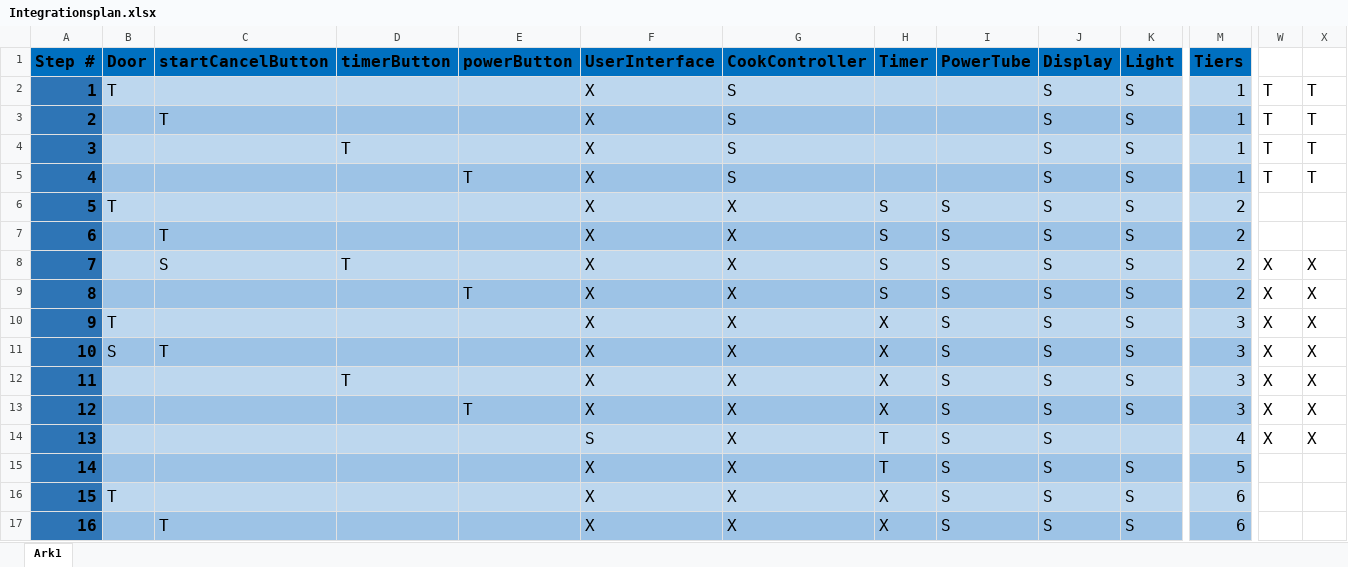
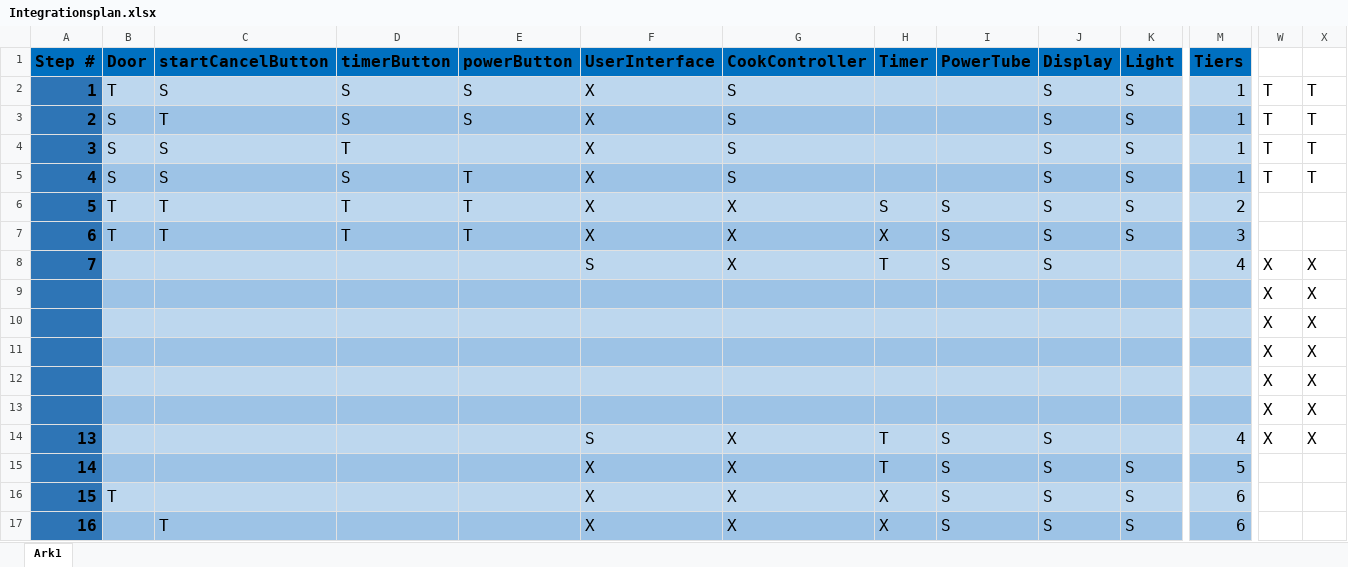
Before and after one commit to SuperWeebTanks/SWT25_Assignment3_Microwave, an Excel workbook: Integrationsplan.xlsx, sheet Ark1, drawn as a sheet; only a part is shown, gaps mark what is left out; values as stored, in another font and other column widths than the file's, no borders; charts and pictures not drawn; removed rows and columns are numbered as before the commit, all else as after; rows hold the shown columns only; the diff covers the shown part only; the diff names each change by its address in the sheet, - before the commit and + after, or states it on an @@ line.

Commit message:
Added new integration plan, hopefully final

```diff
--- a/Integrationsplan.xlsx (sheet Ark1)
+++ b/Integrationsplan.xlsx (sheet Ark1)
-C2: (empty)
+C2: S
-D2:D3: (empty)
+D2:D3: S
-E2:E3: (empty)
+E2:E3: S
-B3:B5: (empty)
+B3:B5: S
-C4:C5: (empty)
+C4:C5: S
-D5: (empty)
+D5: S
-C6: (empty)
+C6: T
-D6:D7: (empty)
+D6:D7: T
-E6:E7: (empty)
+E6:E7: T
-B7: (empty)
+B7: T
-H7: S
+H7: X
-M7: 2
+M7: 3
-C8: S
+C8: (empty)
-D8: T
+D8: (empty)
-F8: X
+F8: S
-H8: S
+H8: T
-K8: S
+K8: (empty)
-M8: 2
+M8: 4
-row 9: 8 |  |  |  | T | X | X | S | S | S | S | 2 | X | X
-row 10: 9 | T |  |  |  | X | X | X | S | S | S | 3 | X | X
-row 11: 10 | S | T |  |  | X | X | X | S | S | S | 3 | X | X
-row 12: 11 |  |  | T |  | X | X | X | S | S | S | 3 | X | X
-row 13: 12 |  |  |  | T | X | X | X | S | S | S | 3 | X | X
+row 9:  |  |  |  |  |  |  |  |  |  |  |  | X | X
+row 10:  |  |  |  |  |  |  |  |  |  |  |  | X | X
+row 11:  |  |  |  |  |  |  |  |  |  |  |  | X | X
+row 12:  |  |  |  |  |  |  |  |  |  |  |  | X | X
+row 13:  |  |  |  |  |  |  |  |  |  |  |  | X | X
```
Also changed, not shown: 20 added rows elsewhere in this sheet, 4 other files.
